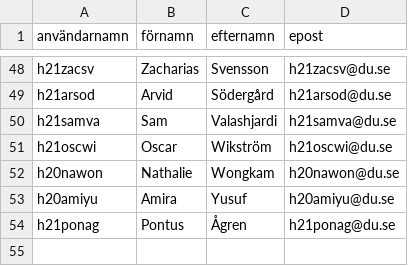
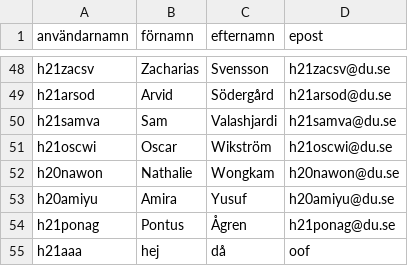
Before and after one commit to annmria/GMI2BT_grupp1, a CSV file: labb2_personer_vt22.csv, drawn as a sheet; only a part is shown, gaps mark what is left out.

```diff
--- a/labb2_personer_vt22.csv
+++ b/labb2_personer_vt22.csv
@@ -54 +54,2 @@ h20amiyu,Amira,Yusuf,h20amiyu@du.se
 h21ponag,Pontus,Ågren,h21ponag@du.se
+h21aaa,hej,då,oof
```
Also changed, not shown: 3 other files.
